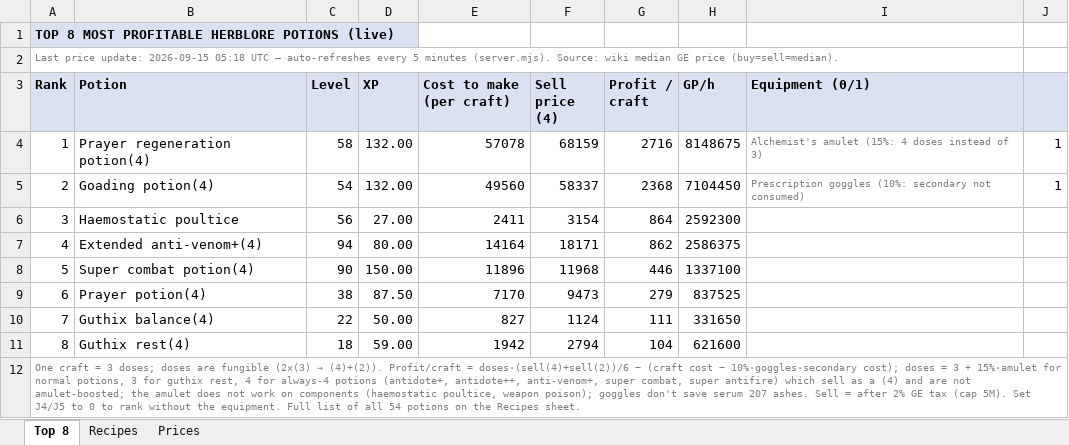
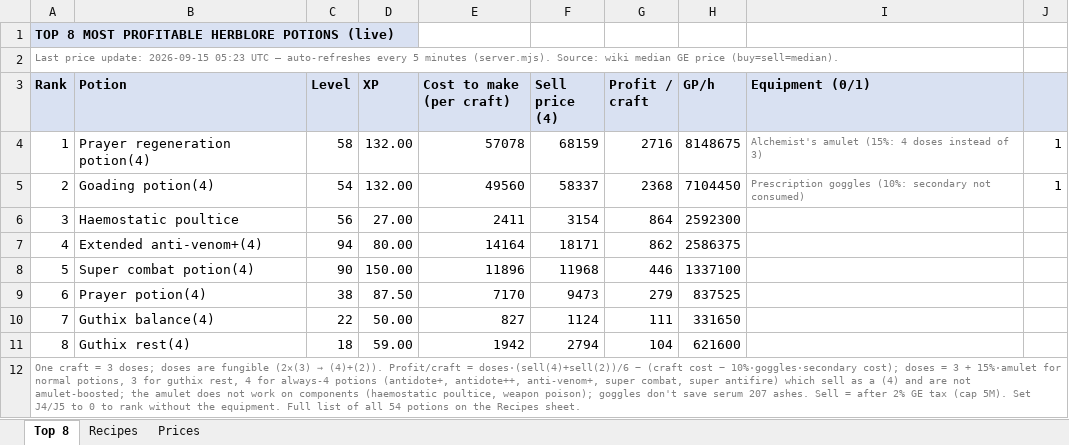
Before and after one commit to ihatenamez/herblore, an Excel workbook: docs/herblore_top8.xlsx, sheet Top 8, drawn as a sheet; values as stored, in another font and other column widths than the file's, no borders; the diff names each change by its address in the sheet, - before the commit and + after, or states it on an @@ line.

```diff
--- a/docs/herblore_top8.xlsx (sheet Top 8)
+++ b/docs/herblore_top8.xlsx (sheet Top 8)
-A2 (Rank): …update: 2026-09-15 05:18 UTC —…
+A2 (Rank): …update: 2026-09-15 05:23 UTC —…
```
Also changed, not shown: sheet Prices, herblore_top8.xlsx, 2 other files.
